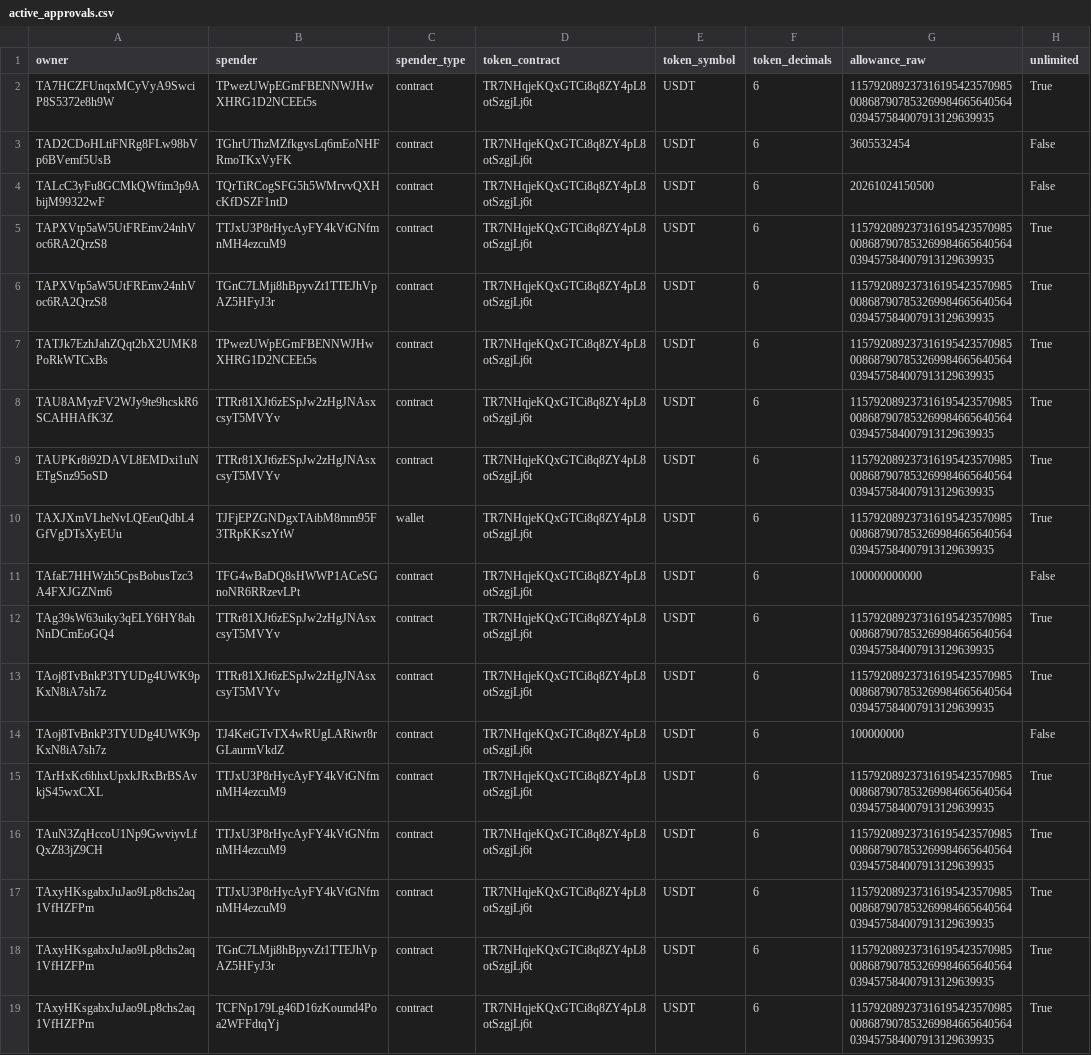
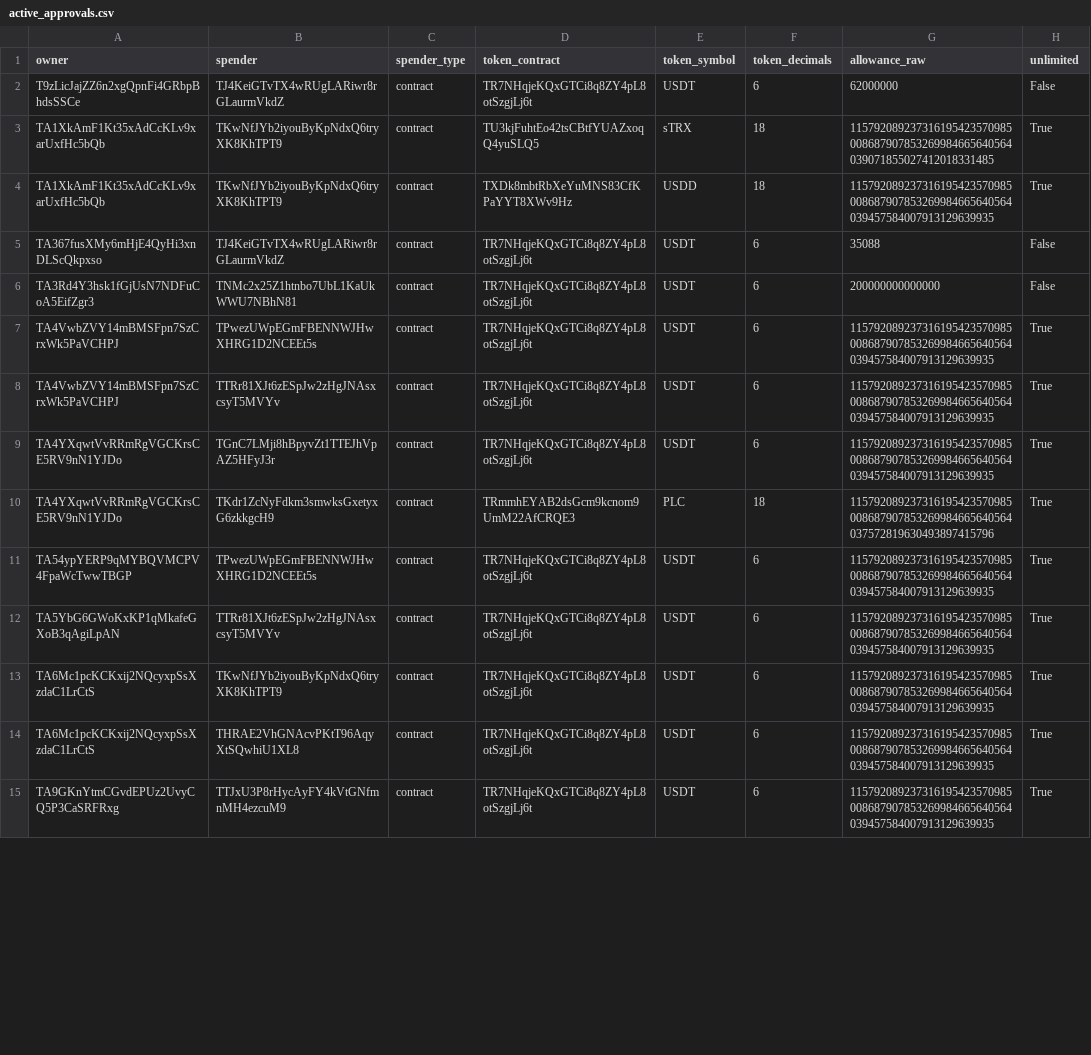
Before and after one commit to Nikolasron/tron_scanner, a CSV file: active_approvals.csv, drawn as a sheet; only a part is shown; removed rows and columns are numbered as before the commit, all else as after; the diff covers the shown part only; the diff names each change by its address in the sheet, - before the commit and + after, or states it on an @@ line.

```diff
--- a/active_approvals.csv
+++ b/active_approvals.csv
-row 2: TA7HCZFUnqxMCyVyA9SwciP8S5372e8h9W | TPwezUWpEGmFBENNWJHwXHRG1D2NCEEt5s | contract | TR7NHqjeKQxGTCi8q8ZY4pL8otSzgjLj6t | USDT | 6 | 115792089237316195423570985008687907853269984665640564039457584007913129639935 | True
-A2 (owner): TAD2CDoHLtiFNRg8FLw98bVp6BVemf5UsB
+A2 (owner): T9zLicJajZZ6n2xgQpnFi4GRbpBhdsSSCe
-B2 (spender): TGhrUThzMZfkgvsLq6mEoNHFRmoTKxVyFK
+B2 (spender): TJ4KeiGTvTX4wRUgLARiwr8rGLaurmVkdZ
-G2 (allowance_raw): 3605532454
+G2 (allowance_raw): 62000000
+row 3: TA1XkAmF1Kt35xAdCcKLv9xarUxfHc5bQb | TKwNfJYb2iyouByKpNdxQ6tryXK8KhTPT9 | contract | TU3kjFuhtEo42tsCBtfYUAZxoqQ4yuSLQ5 | sTRX | 18 | 115792089237316195423570985008687907853269984665640564039071855027412018331485 | True
+row 4: TA1XkAmF1Kt35xAdCcKLv9xarUxfHc5bQb | TKwNfJYb2iyouByKpNdxQ6tryXK8KhTPT9 | contract | TXDk8mbtRbXeYuMNS83CfKPaYYT8XWv9Hz | USDD | 18 | 115792089237316195423570985008687907853269984665640564039457584007913129639935 | True
-A5 (owner): TALcC3yFu8GCMkQWfim3p9AbijM99322wF
+A5 (owner): TA367fusXMy6mHjE4QyHi3xnDLScQkpxso
-B5 (spender): TQrTiRCogSFG5h5WMrvvQXHcKfDSZF1ntD
+B5 (spender): TJ4KeiGTvTX4wRUgLARiwr8rGLaurmVkdZ
-G5 (allowance_raw): 20261024150500
+G5 (allowance_raw): 35088
-row 5: TAPXVtp5aW5UtFREmv24nhVoc6RA2QrzS8 | TTJxU3P8rHycAyFY4kVtGNfmnMH4ezcuM9 | contract | TR7NHqjeKQxGTCi8q8ZY4pL8otSzgjLj6t | USDT | 6 | 115792089237316195423570985008687907853269984665640564039457584007913129639935 | True
-A6 (owner): TAPXVtp5aW5UtFREmv24nhVoc6RA2QrzS8
+A6 (owner): TA3Rd4Y3hsk1fGjUsN7NDFuCoA5EifZgr3
-B6 (spender): TGnC7LMji8hBpyvZt1TTEJhVpAZ5HFyJ3r
+B6 (spender): TNMc2x25Z1htnbo7UbL1KaUkWWU7NBhN81
-G6 (allowance_raw): 115792089237316195423570985008687907853269984665640564039457584007913129639935
+G6 (allowance_raw): 200000000000000
-H6 (unlimited): True
+H6 (unlimited): False
-A7 (owner): TATJk7EzhJahZQqt2bX2UMK8PoRkWTCxBs
+A7 (owner): TA4VwbZVY14mBMSFpn7SzCrxWk5PaVCHPJ
-A8 (owner): TAU8AMyzFV2WJy9te9hcskR6SCAHHAfK3Z
+A8 (owner): TA4VwbZVY14mBMSFpn7SzCrxWk5PaVCHPJ
-A9 (owner): TAUPKr8i92DAVL8EMDxi1uNETgSnz95oSD
+A9 (owner): TA4YXqwtVvRRmRgVGCKrsCE5RV9nN1YJDo
-B9 (spender): TTRr81XJt6zESpJw2zHgJNAsxcsyT5MVYv
+B9 (spender): TGnC7LMji8hBpyvZt1TTEJhVpAZ5HFyJ3r
-row 10: TAXJXmVLheNvLQEeuQdbL4GfVgDTsXyEUu | TJFjEPZGNDgxTAibM8mm95F3TRpKKszYtW | wallet | TR7NHqjeKQxGTCi8q8ZY4pL8otSzgjLj6t | USDT | 6 | 115792089237316195423570985008687907853269984665640564039457584007913129639935 | True
-row 11: TAfaE7HHWzh5CpsBobusTzc3A4FXJGZNm6 | TFG4wBaDQ8sHWWP1ACeSGnoNR6RRzevLPt | contract | TR7NHqjeKQxGTCi8q8ZY4pL8otSzgjLj6t | USDT | 6 | 100000000000 | False
+row 10: TA4YXqwtVvRRmRgVGCKrsCE5RV9nN1YJDo | TKdr1ZcNyFdkm3smwksGxetyxG6zkkgcH9 | contract | TRmmhEYAB2dsGcm9kcnom9UmM22AfCRQE3 | PLC | 18 | 115792089237316195423570985008687907853269984665640564037572819630493897415796 | True
-A11 (owner): TAg39sW63uiky3qELY6HY8ahNnDCmEoGQ4
+A11 (owner): TA54ypYERP9qMYBQVMCPV4FpaWcTwwTBGP
-B11 (spender): TTRr81XJt6zESpJw2zHgJNAsxcsyT5MVYv
+B11 (spender): TPwezUWpEGmFBENNWJHwXHRG1D2NCEEt5s
-A12 (owner): TAoj8TvBnkP3TYUDg4UWK9pKxN8iA7sh7z
+A12 (owner): TA5YbG6GWoKxKP1qMkafeGXoB3qAgiLpAN
-row 14: TAoj8TvBnkP3TYUDg4UWK9pKxN8iA7sh7z | TJ4KeiGTvTX4wRUgLARiwr8rGLaurmVkdZ | contract | TR7NHqjeKQxGTCi8q8ZY4pL8otSzgjLj6t | USDT | 6 | 100000000 | False
-A13 (owner): TArHxKc6hhxUpxkJRxBrBSAvkjS45wxCXL
+A13 (owner): TA6Mc1pcKCKxij2NQcyxpSsXzdaC1LrCtS
-B13 (spender): TTJxU3P8rHycAyFY4kVtGNfmnMH4ezcuM9
+B13 (spender): TKwNfJYb2iyouByKpNdxQ6tryXK8KhTPT9
-A14 (owner): TAuN3ZqHccoU1Np9GwviyvLfQxZ83jZ9CH
+A14 (owner): TA6Mc1pcKCKxij2NQcyxpSsXzdaC1LrCtS
-B14 (spender): TTJxU3P8rHycAyFY4kVtGNfmnMH4ezcuM9
+B14 (spender): THRAE2VhGNAcvPKtT96AqyXtSQwhiU1XL8
-A15 (owner): TAxyHKsgabxJuJao9Lp8chs2aq1VfHZFPm
+A15 (owner): TA9GKnYtmCGvdEPUz2UvyCQ5P3CaSRFRxg
-row 18: TAxyHKsgabxJuJao9Lp8chs2aq1VfHZFPm | TGnC7LMji8hBpyvZt1TTEJhVpAZ5HFyJ3r | contract | TR7NHqjeKQxGTCi8q8ZY4pL8otSzgjLj6t | USDT | 6 | 115792089237316195423570985008687907853269984665640564039457584007913129639935 | True
-row 19: TAxyHKsgabxJuJao9Lp8chs2aq1VfHZFPm | TCFNp179Lg46D16zKoumd4Poa2WFFdtqYj | contract | TR7NHqjeKQxGTCi8q8ZY4pL8otSzgjLj6t | USDT | 6 | 115792089237316195423570985008687907853269984665640564039457584007913129639935 | True
```
Also changed, not shown: 10 removed rows and 13 edited cells elsewhere in this file, 2 other files.
